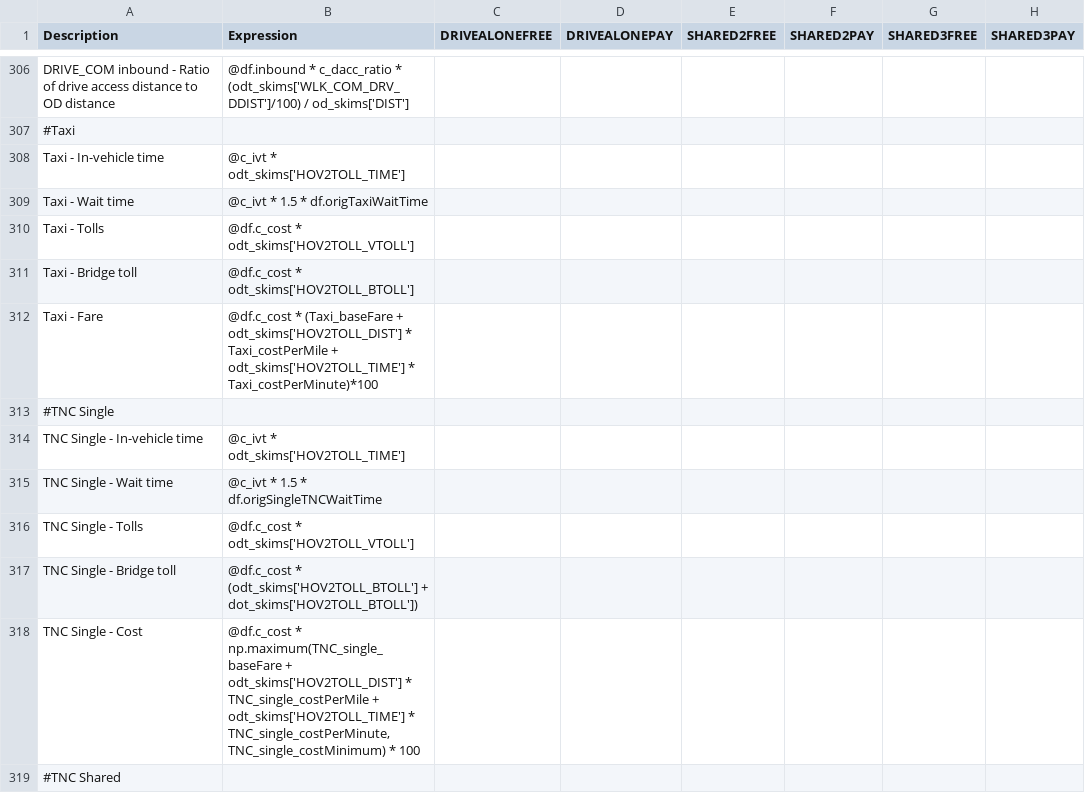
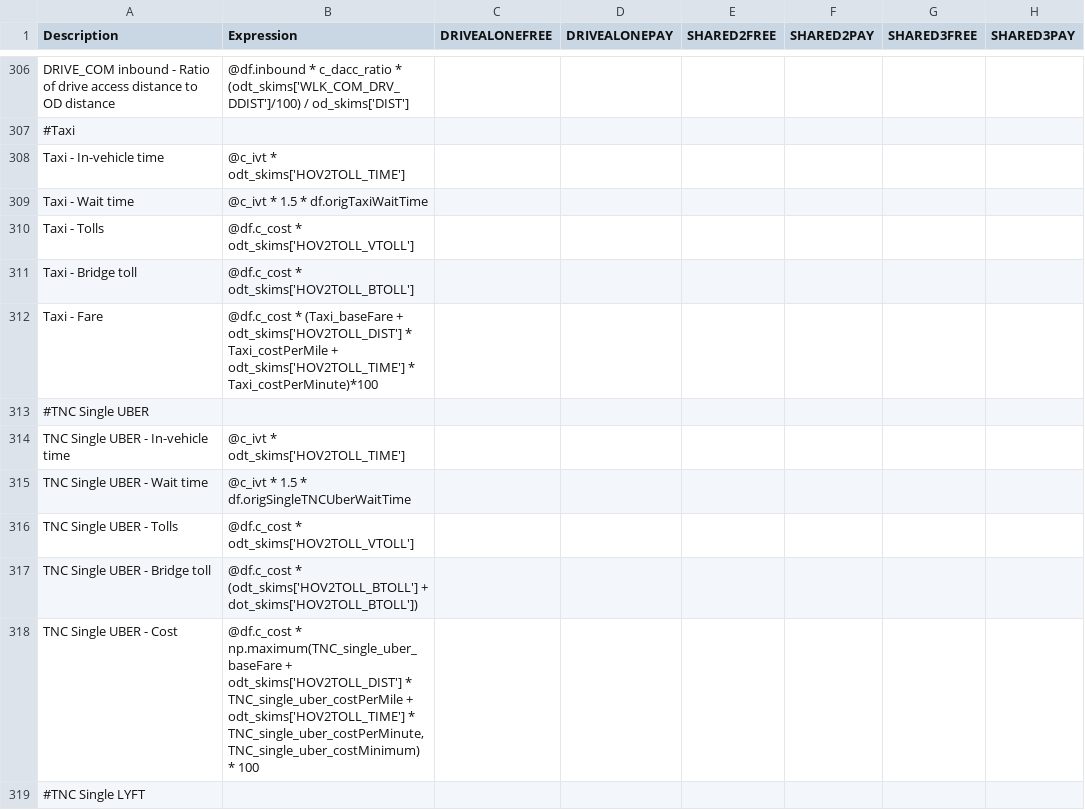
Before and after one commit to LBNL-UCB-STI/activitysim-configs-sfbay, a CSV file: configs/trip_mode_choice.csv, drawn as a sheet; only a part is shown, gaps mark what is left out; the diff covers the shown part only; the diff names each change by its address in the sheet, - before the commit and + after, or states it on an @@ line.

```diff
--- a/configs/trip_mode_choice.csv
+++ b/configs/trip_mode_choice.csv
-A313 (Description): #TNC Single
+A313 (Description): #TNC Single UBER
-A314 (Description): TNC Single - In-vehicle time
+A314 (Description): TNC Single UBER - In-vehicle time
-A315 (Description): TNC Single - Wait time
+A315 (Description): TNC Single UBER - Wait time
-B315 (Expression): @c_ivt * 1.5 * df.origSingleTNCWaitTime
+B315 (Expression): @c_ivt * 1.5 * df.origSingleTNCUberWaitTime
-A316 (Description): TNC Single - Tolls
+A316 (Description): TNC Single UBER - Tolls
-A317 (Description): TNC Single - Bridge toll
+A317 (Description): TNC Single UBER - Bridge toll
-A318 (Description): TNC Single - Cost
+A318 (Description): TNC Single UBER - Cost
-B318 (Expression): @df.c_cost * np.maximum(TNC_single_baseFare + odt_skims['HOV2TOLL_DIST'] * TNC_single_costPerMile + odt_skims['HOV2TOLL_TIME'] * TNC_single_costPerMinute, TNC_single_costMinimum) * 100
+B318 (Expression): @df.c_cost * np.maximum(TNC_single_uber_baseFare + odt_skims['HOV2TOLL_DIST'] * TNC_single_uber_costPerMile + odt_skims['HOV2TOLL_TIME'] * TNC_single_uber_costPerMinute, TNC_single_uber_costMinimum) * 100
-A319 (Description): #TNC Shared
+A319 (Description): #TNC Single LYFT
```
Also changed, not shown: 24 added rows and 8 edited cells elsewhere in this file, configs/tour_mode_choice.csv, configs/tour_mode_choice_annotate_choosers_preprocessor.csv, 3 other files.
